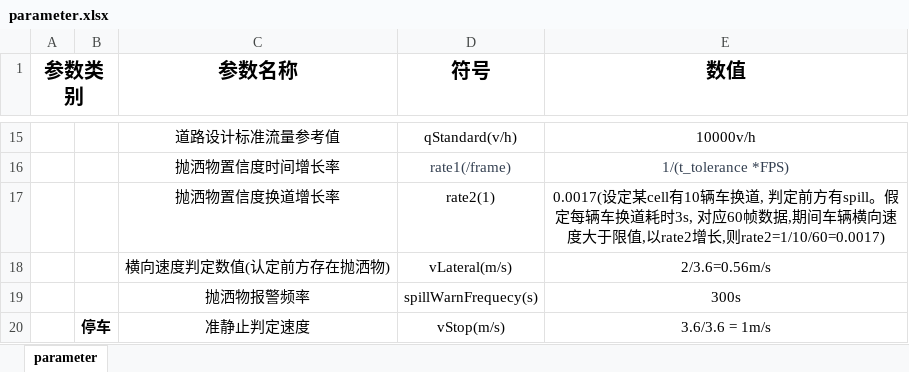
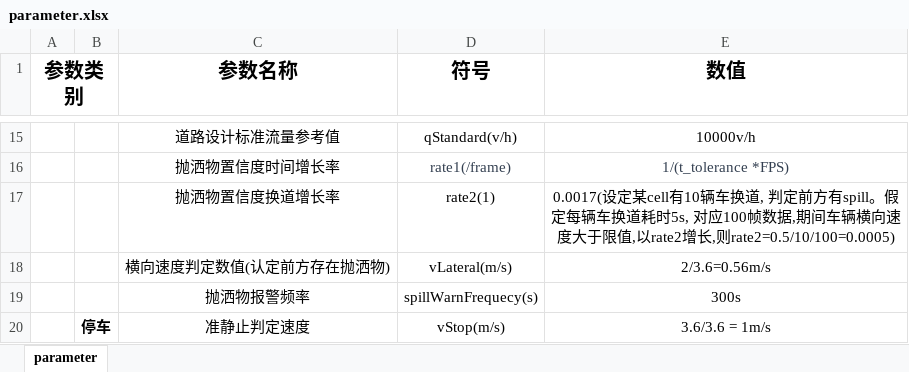
Before and after one commit to Ruyi-Feng/spill-detection, an Excel workbook: docs/parameter.xlsx, sheet parameter, drawn as a sheet; only a part is shown, gaps mark what is left out; values as stored, in another font and other column widths than the file's, no borders; the diff names each change by its address in the sheet, - before the commit and + after, or states it on an @@ line.

Commit message:
fix: update config parameters

```diff
--- a/docs/parameter.xlsx (sheet parameter)
+++ b/docs/parameter.xlsx (sheet parameter)
-E17 (数值): …换道耗时3s, 对应60帧数据,期间车辆横向速度大于限值,以rate2增长,则rate2=1/10/60=0.0017)
+E17 (数值): …换道耗时5s, 对应100帧数据,期间车辆横向速度大于限值,以rate2增长,则rate2=0.5/10/100=0.0005)
```
Also changed, not shown: 1 other file.
